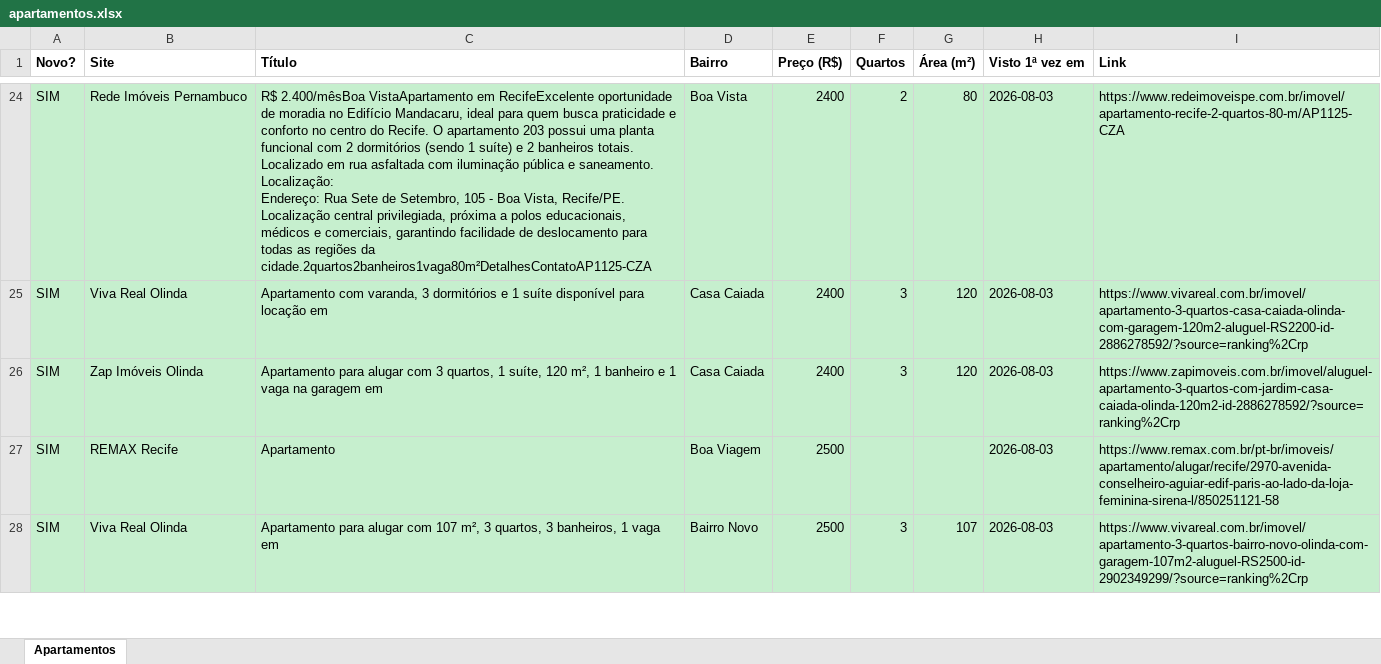
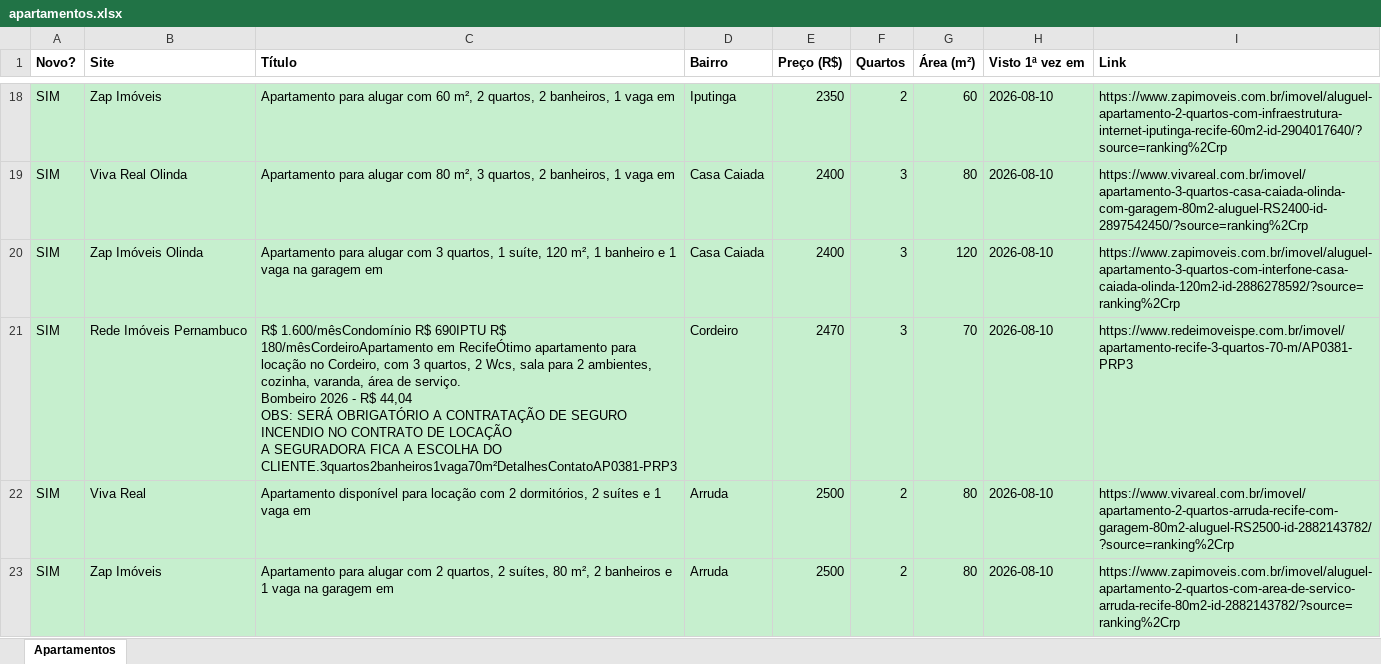
Before and after one commit to jlfig13/busca-imovel, an Excel workbook: saida/apartamentos.xlsx, sheet Apartamentos, drawn as a sheet; only a part is shown, gaps mark what is left out; values as stored, in another font and other column widths than the file's, no borders; addresses are those after the commit; ↵ is a line break in a cell; the diff covers the shown part only; the diff names each change by its address in the sheet, - before the commit and + after, or states it on an @@ line.

```diff
--- a/saida/apartamentos.xlsx (sheet Apartamentos)
+++ b/saida/apartamentos.xlsx (sheet Apartamentos)
-B18 (Site): Rede Imóveis Pernambuco
+B18 (Site): Zap Imóveis
-C18 (Título): R$ 2.400/mêsBoa VistaApartamento em RecifeExcelente oportunidade de moradia no Edifício Mandacaru, ideal para quem busca praticidade e conforto no centro do Recife. O apartamento 203 possui uma planta funcional com 2 dormitórios (sendo 1 suíte) e 2 banheiros totais. ↵ Localizado em rua asfaltada com iluminação pública e saneamento. ↵ Localização: ↵ Endereço: Rua Sete de Setembro, 105 - Boa Vista, Recife/PE. Localização central privilegiada, próxima a polos educacionais, médicos e comerciais, garantindo facilidade de deslocamento para todas as regiões da cidade.2quartos2banheiros1vaga80m²DetalhesContatoAP1125-CZA
+C18 (Título): Apartamento para alugar com 60 m², 2 quartos, 2 banheiros, 1 vaga em
-D18 (Bairro): Boa Vista
+D18 (Bairro): Iputinga
-E18 (Preço (R$)): 2400
+E18 (Preço (R$)): 2350
-G18 (Área (m²)): 80
+G18 (Área (m²)): 60
-H18:H20 (Visto 1ª vez em): 2026-08-03
+H18:H20 (Visto 1ª vez em): 2026-08-10
-I18 (Link): https://www.redeimoveispe.com.br/imovel/apartamento-recife-2-quartos-80-m/AP1125-CZA
+I18 (Link): https://www.zapimoveis.com.br/imovel/aluguel-apartamento-2-quartos-com-infraestrutura-internet-iputinga-recife-60m2-id-2904017640/?source=ranking%2Crp
-C19 (Título): Apartamento com varanda, 3 dormitórios e 1 suíte disponível para locação em
+C19 (Título): Apartamento para alugar com 80 m², 3 quartos, 2 banheiros, 1 vaga em
-G19 (Área (m²)): 120
+G19 (Área (m²)): 80
-I19 (Link): https://www.vivareal.com.br/imovel/apartamento-3-quartos-casa-caiada-olinda-com-garagem-120m2-aluguel-RS2200-id-2886278592/?source=ranking%2Crp
+I19 (Link): https://www.vivareal.com.br/imovel/apartamento-3-quartos-casa-caiada-olinda-com-garagem-80m2-aluguel-RS2400-id-2897542450/?source=ranking%2Crp
-I20 (Link): https://www.zapimoveis.com.br/imovel/aluguel-apartamento-3-quartos-com-jardim-casa-caiada-olinda-120m2-id-2886278592/?source=ranking%2Crp
+I20 (Link): https://www.zapimoveis.com.br/imovel/aluguel-apartamento-3-quartos-com-interfone-casa-caiada-olinda-120m2-id-2886278592/?source=ranking%2Crp
+row 21: SIM | Rede Imóveis Pernambuco | R$ 1.600/mêsCondomínio R$ 690IPTU R$ 180/mêsCordeiroApartamento em RecifeÓtimo apartamento para locação no Cordeiro, com 3 quartos, 2 Wcs, sala para 2 ambientes, cozinha, varanda, área de serviço. ↵ Bombeiro 2026 - R$ 44,04 ↵ OBS: SERÁ OBRIGATÓRIO A CONTRATAÇÃO DE SEGURO INCENDIO NO CONTRATO DE LOCAÇÃO ↵ A SEGURADORA FICA A ESCOLHA DO CLIENTE.3quartos2banheiros1vaga70m²DetalhesContatoAP0381-PRP3 | Cordeiro | 2470 | 3 | 70 | 2026-08-10 | https://www.redeimoveispe.com.br/imovel/apartamento-recife-3-quartos-70-m/AP0381-PRP3
-B22 (Site): REMAX Recife
+B22 (Site): Viva Real
-C22 (Título): Apartamento
+C22 (Título): Apartamento disponível para locação com 2 dormitórios, 2 suítes e 1 vaga em
-D22 (Bairro): Boa Viagem
+D22 (Bairro): Arruda
-F22 (Quartos): (empty)
+F22 (Quartos): 2
-G22 (Área (m²)): (empty)
+G22 (Área (m²)): 80
-H22:H23 (Visto 1ª vez em): 2026-08-03
+H22:H23 (Visto 1ª vez em): 2026-08-10
-I22 (Link): https://www.remax.com.br/pt-br/imoveis/apartamento/alugar/recife/2970-avenida-conselheiro-aguiar-edif-paris-ao-lado-da-loja-feminina-sirena-l/850251121-58
+I22 (Link): https://www.vivareal.com.br/imovel/apartamento-2-quartos-arruda-recife-com-garagem-80m2-aluguel-RS2500-id-2882143782/?source=ranking%2Crp
-B23 (Site): Viva Real Olinda
+B23 (Site): Zap Imóveis
-C23 (Título): …alugar com 107 m², 3 quartos, 3 banheiros, 1 vaga em
+C23 (Título): …alugar com 2 quartos, 2 suítes, 80 m², 2 banheiros e 1 vaga na garagem em
-D23 (Bairro): Bairro Novo
+D23 (Bairro): Arruda
-F23 (Quartos): 3
+F23 (Quartos): 2
-G23 (Área (m²)): 107
+G23 (Área (m²)): 80
-I23 (Link): https://www.vivareal.com.br/imovel/apartamento-3-quartos-bairro-novo-olinda-com-garagem-107m2-aluguel-RS2500-id-2902349299/?source=ranking%2Crp
+I23 (Link): https://www.zapimoveis.com.br/imovel/aluguel-apartamento-2-quartos-com-area-de-servico-arruda-recife-80m2-id-2882143782/?source=ranking%2Crp
```
Also changed, not shown: 15 added rows, 18 removed rows and 78 edited cells elsewhere in this sheet, 1 other file.
